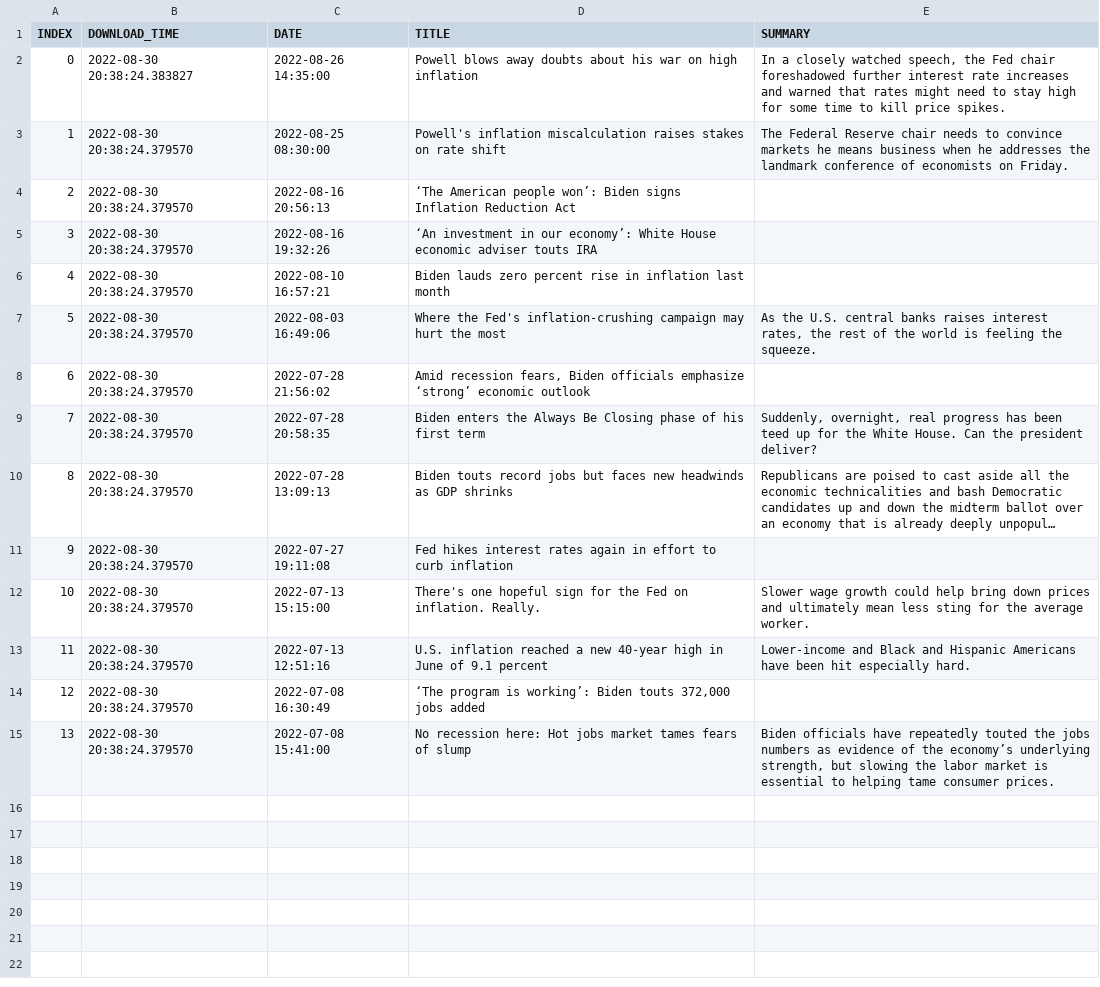
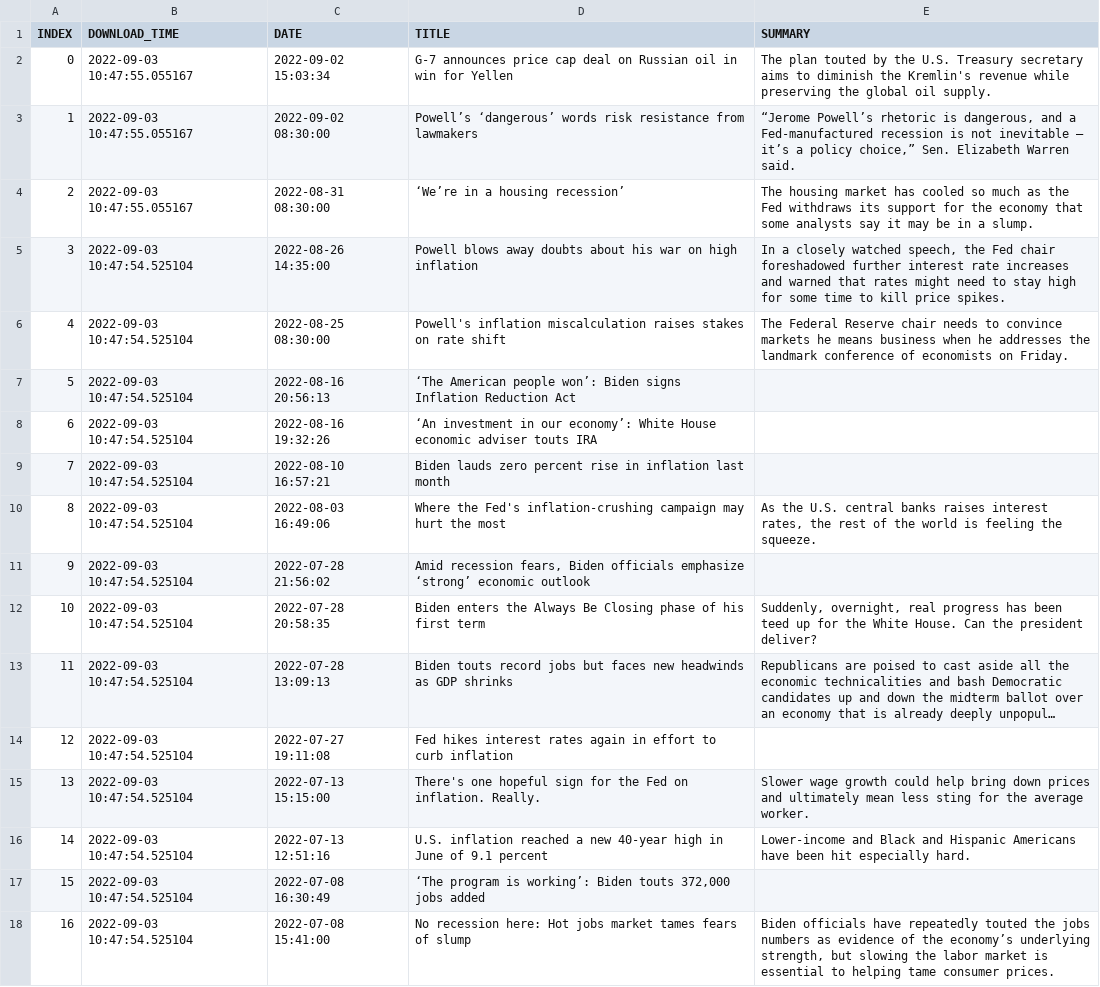
Before and after one commit to BPod123/NEWSFLASH, a CSV file: output/Last Batch/Last Batch Politico Economy.csv, drawn as a sheet; long unchanged cells end in …; addresses are those after the commit; the diff names each change by its address in the sheet, - before the commit and + after, or states it on an @@ line.

```diff
--- a/output/Last Batch/Last Batch Politico Economy.csv
+++ b/output/Last Batch/Last Batch Politico Economy.csv
+row 2: 0 | 2022-09-03 10:47:55.055167 | 2022-09-02 15:03:34 | G-7 announces price cap deal on Russian oil in win for Yellen | The plan touted by the U.S. Treasury secretary aims to diminish the Kremlin's revenue while preserving the global oil supply.
+row 3: 1 | 2022-09-03 10:47:55.055167 | 2022-09-02 08:30:00 | Powell’s ‘dangerous’ words risk resistance from lawmakers | “Jerome Powell’s rhetoric is dangerous, and a Fed-manufactured recession is not inevitable — it’s a policy choice,” Sen. Elizabeth Warren said.
+row 4: 2 | 2022-09-03 10:47:55.055167 | 2022-08-31 08:30:00 | ‘We’re in a housing recession’ | The housing market has cooled so much as the Fed withdraws its support for the economy that some analysts say it may be in a slump.
@@ column A (INDEX) renumbered from row 5 down @@
-B5 (DOWNLOAD_TIME): 2022-08-30 20:38:24.383827
+B5 (DOWNLOAD_TIME): 2022-09-03 10:47:54.525104
-B6:B18 (DOWNLOAD_TIME): 2022-08-30 20:38:24.379570
+B6:B18 (DOWNLOAD_TIME): 2022-09-03 10:47:54.525104
```
Also changed, not shown: output/Last Batch/Last Batch Breitbart.csv, output/Last Batch/Last Batch CNN Most Recent.csv, 52 other files.
